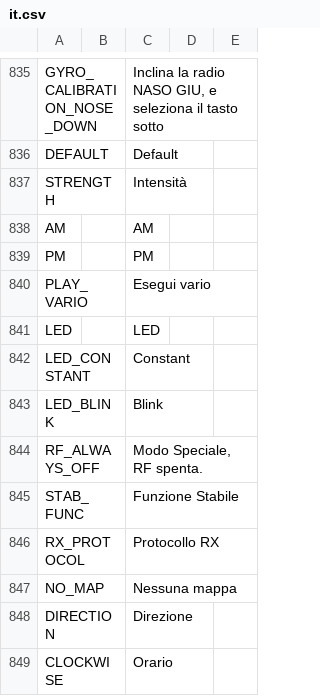
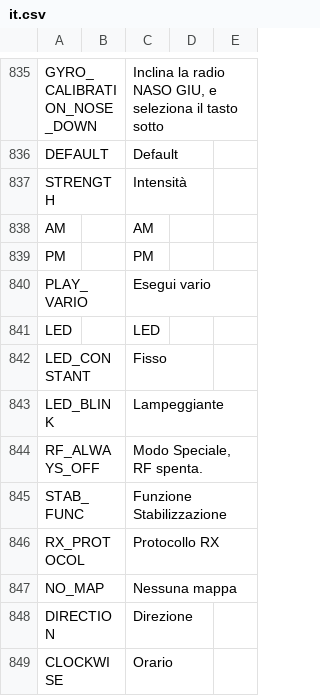
Before and after one commit to FrSkyRC/ETHOS-Feedback-Community, a CSV file: translations/ethos/it.csv, drawn as a sheet; only a part is shown, gaps mark what is left out.

Commit message:
Update Italian translations for LED and STAB_FUNC

```diff
--- a/translations/ethos/it.csv
+++ b/translations/ethos/it.csv
@@ -841,6 +841,6 @@ PLAY_VARIO,,"Esegui vario",
 LED,,"LED"
-LED_CONSTANT,,"Constant"
-LED_BLINK,,"Blink"
+LED_CONSTANT,,"Fisso"
+LED_BLINK,,"Lampeggiante"
 RF_ALWAYS_OFF,,"Modo Speciale, RF spenta.",
-STAB_FUNC,,"Funzione Stabile",
+STAB_FUNC,,"Funzione Stabilizzazione",
 RX_PROTOCOL,,"Protocollo RX",
```
